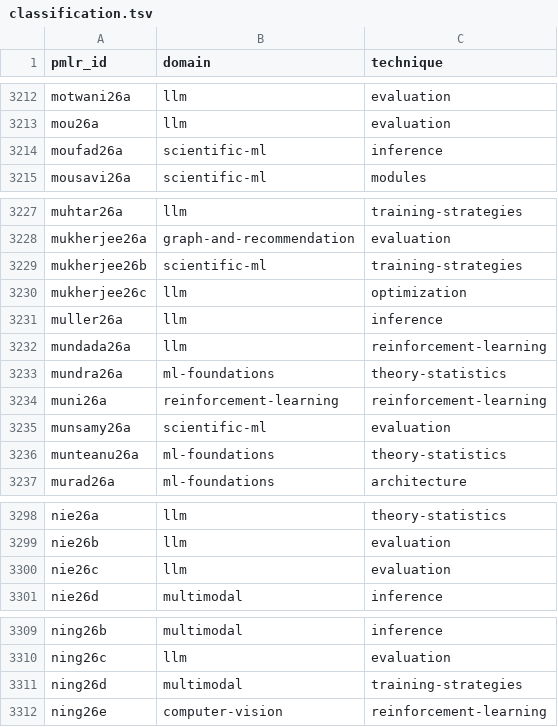
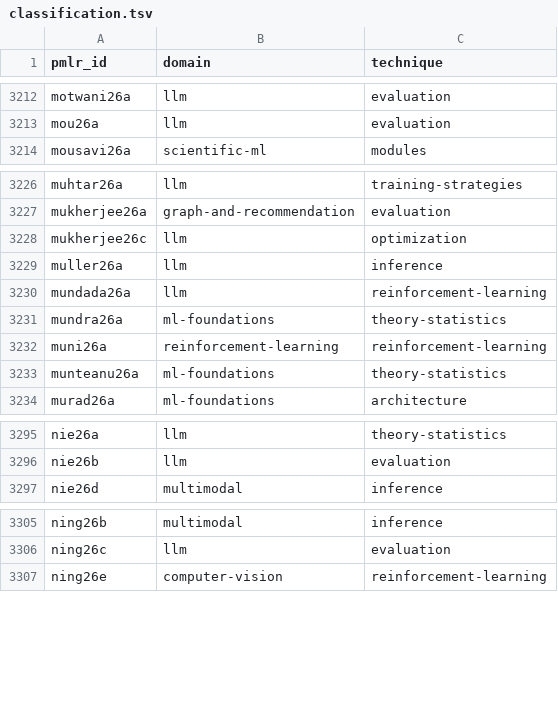
Before and after one commit to rascal-yang/Awesome-Research-Insights, a TSV file: conferences/icml-2026/classification.tsv, drawn as a sheet; only a part is shown, gaps mark what is left out; the diff covers the shown part only.

```diff
--- a/conferences/icml-2026/classification.tsv
+++ b/conferences/icml-2026/classification.tsv
@@ -3213,3 +3213,2 @@ motwani26a	llm	evaluation
 mou26a	llm	evaluation
-moufad26a	scientific-ml	inference
 mousavi26a	scientific-ml	modules
@@ -3228,3 +3227,2 @@ muhtar26a	llm	training-strategies
 mukherjee26a	graph-and-recommendation	evaluation
-mukherjee26b	scientific-ml	training-strategies
 mukherjee26c	llm	optimization
@@ -3234,3 +3232,2 @@ mundra26a	ml-foundations	theory-statistics
 muni26a	reinforcement-learning	reinforcement-learning
-munsamy26a	scientific-ml	evaluation
 munteanu26a	ml-foundations	theory-statistics
@@ -3299,3 +3296,2 @@ nie26a	llm	theory-statistics
 nie26b	llm	evaluation
-nie26c	llm	evaluation
 nie26d	multimodal	inference
@@ -3310,3 +3306,2 @@ ning26b	multimodal	inference
 ning26c	llm	evaluation
-ning26d	multimodal	training-strategies
 ning26e	computer-vision	reinforcement-learning
```
Also changed, not shown: 3 removed rows elsewhere in this file, 21 other files.
